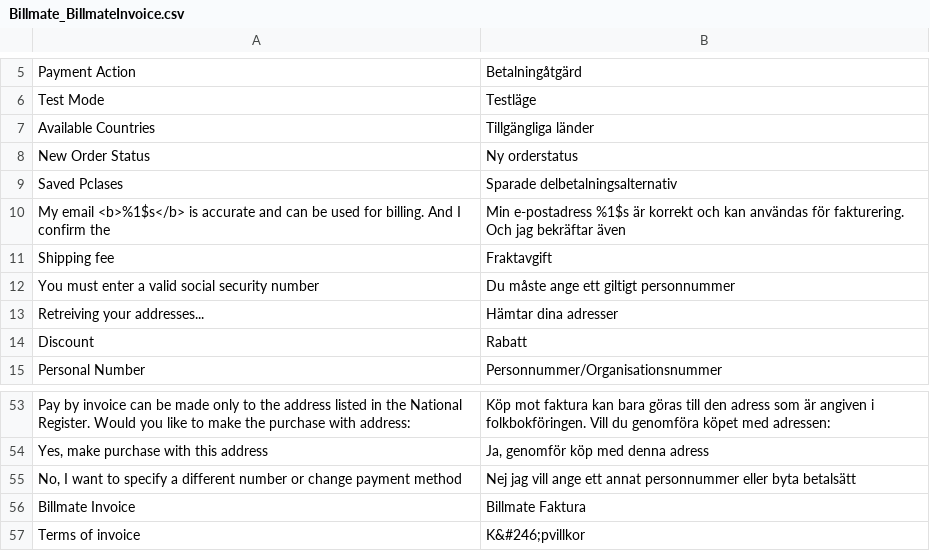
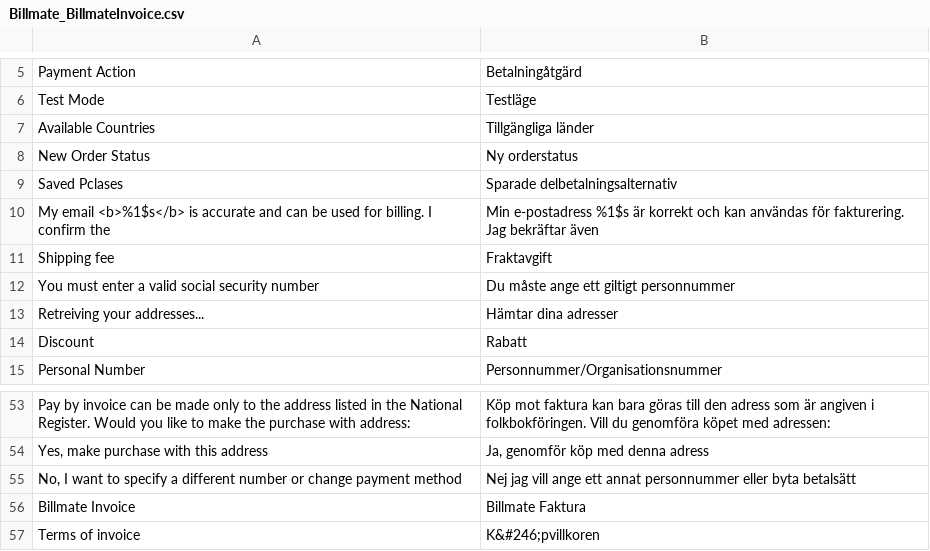
Before and after one commit to Billmate/magento, a CSV file: app/locale/sv_SE/Billmate_BillmateInvoice.csv, drawn as a sheet; only a part is shown, gaps mark what is left out; the diff names each change by its address in the sheet, - before the commit and + after, or states it on an @@ line.

Commit message:
Translation change for Email confirmation
Fixes #61

```diff
--- a/app/locale/sv_SE/Billmate_BillmateInvoice.csv
+++ b/app/locale/sv_SE/Billmate_BillmateInvoice.csv
-A10: …for billing. And I confirm…
+A10: …for billing. I confirm…
-B10: …för fakturering. Och jag bekräftar även
+B10: …för fakturering. Jag bekräftar även
-B57: K&#246;pvillkor
+B57: K&#246;pvillkoren
```
Also changed, not shown: app/locale/sv_SE/Billmate_PartPayment.csv, 2 other files.
